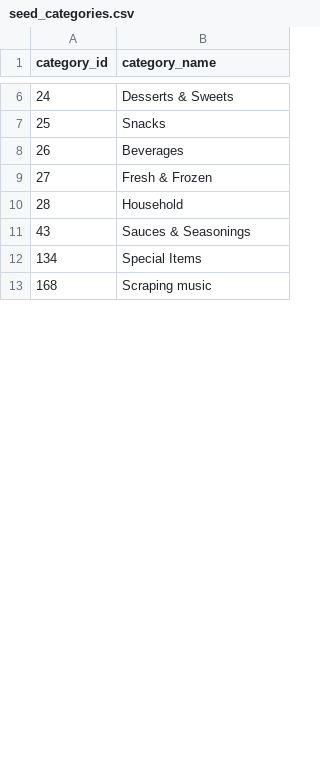
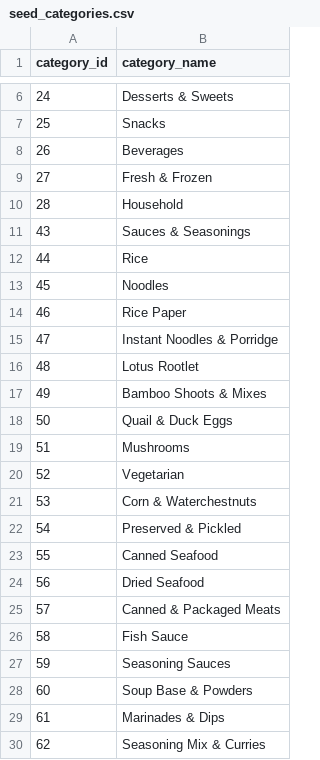
Before and after one commit to sira-ust/dbt-digital-data-platform, a CSV file: seeds/seed_categories.csv, drawn as a sheet; only a part is shown, gaps mark what is left out; the shorter side is filled out with more unchanged rows; the diff covers the shown part only; the diff names each change by its address in the sheet, - before the commit and + after, or states it on an @@ line.

```diff
--- a/seeds/seed_categories.csv
+++ b/seeds/seed_categories.csv
+row 12: 44 | Rice
+row 13: 45 | Noodles
+row 14: 46 | Rice Paper
+row 15: 47 | Instant Noodles & Porridge
+row 16: 48 | Lotus Rootlet
+row 17: 49 | Bamboo Shoots & Mixes
+row 18: 50 | Quail & Duck Eggs
+row 19: 51 | Mushrooms
+row 20: 52 | Vegetarian
+row 21: 53 | Corn & Waterchestnuts
+row 22: 54 | Preserved & Pickled
+row 23: 55 | Canned Seafood
+row 24: 56 | Dried Seafood
+row 25: 57 | Canned & Packaged Meats
+row 26: 58 | Fish Sauce
+row 27: 59 | Seasoning Sauces
+row 28: 60 | Soup Base & Powders
+row 29: 61 | Marinades & Dips
+row 30: 62 | Seasoning Mix & Curries
```
Also changed, not shown: 46 added rows and 2 removed rows elsewhere in this file, seeds/seed_app_sources.csv, seeds/seed_event_codes.csv, 9 other files.
